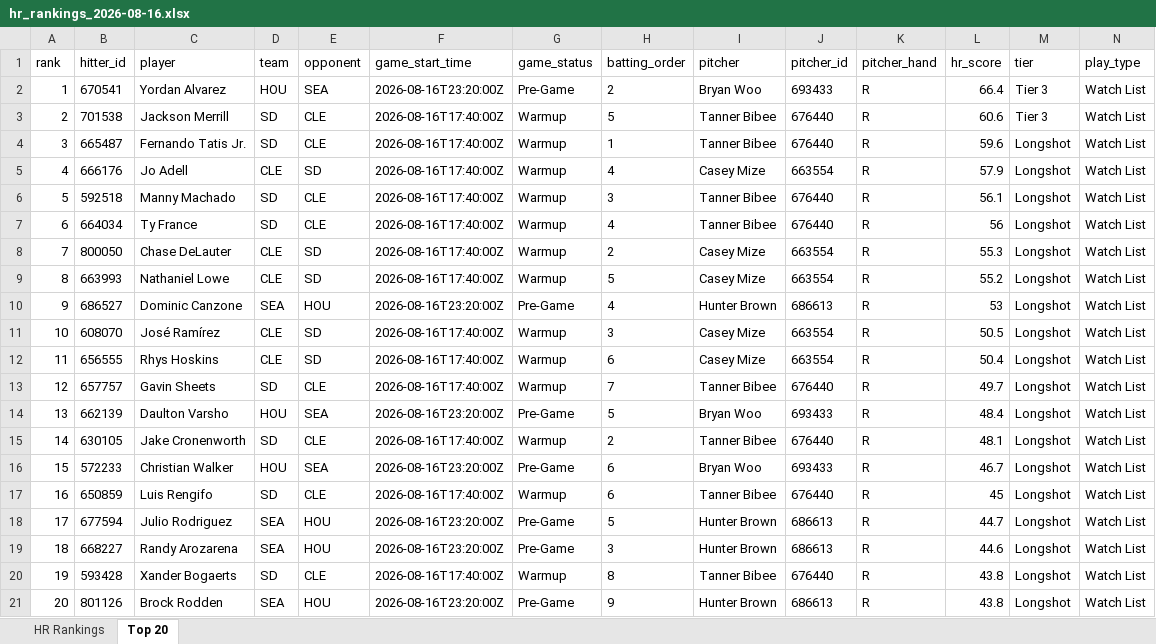
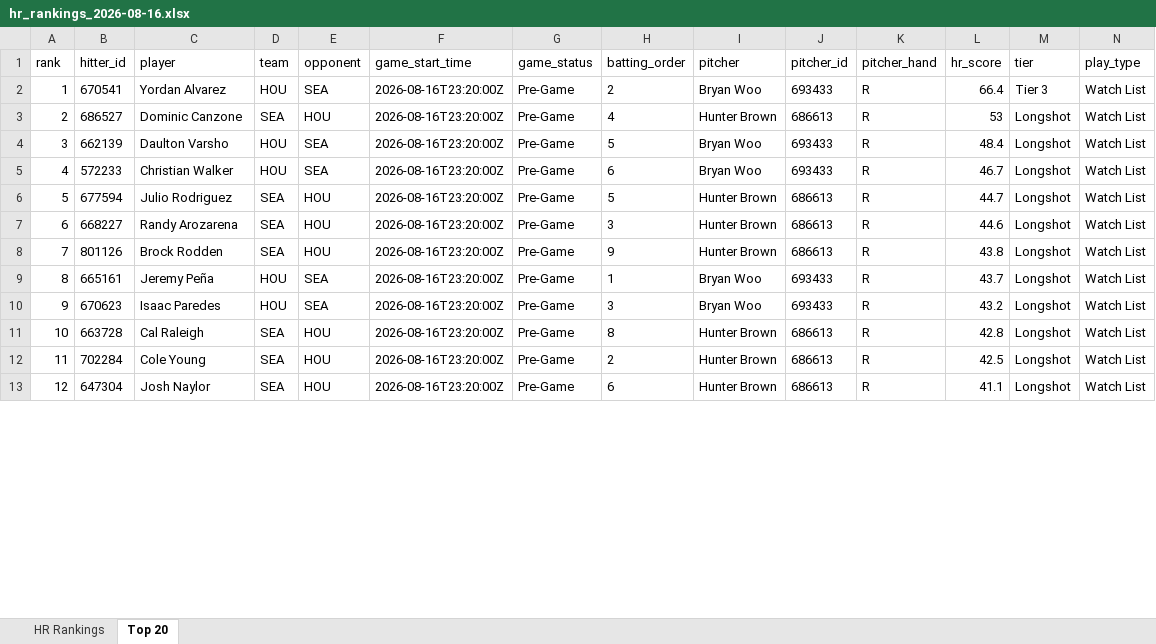
Before and after one commit to etbell28/barreliq, an Excel workbook: outputs/daily/hr_rankings_2026-08-16.xlsx, sheet Top 20, drawn as a sheet; only a part is shown; values as stored, in another font and other column widths than the file's, no borders; removed rows and columns are numbered as before the commit, all else as after; rows hold the shown columns only; the diff covers the shown part only; the diff names each change by its address in the sheet, - before the commit and + after, or states it on an @@ line.

```diff
--- a/outputs/daily/hr_rankings_2026-08-16.xlsx (sheet Top 20)
+++ b/outputs/daily/hr_rankings_2026-08-16.xlsx (sheet Top 20)
-row 3: 2 | 701538 | Jackson Merrill | SD | CLE | 2026-08-16T17:40:00Z | Warmup | 5 | Tanner Bibee | 676440 | R | 60.6 | Tier 3 | Watch List
-row 4: 3 | 665487 | Fernando Tatis Jr. | SD | CLE | 2026-08-16T17:40:00Z | Warmup | 1 | Tanner Bibee | 676440 | R | 59.6 | Longshot | Watch List
-row 5: 4 | 666176 | Jo Adell | CLE | SD | 2026-08-16T17:40:00Z | Warmup | 4 | Casey Mize | 663554 | R | 57.9 | Longshot | Watch List
-row 6: 5 | 592518 | Manny Machado | SD | CLE | 2026-08-16T17:40:00Z | Warmup | 3 | Tanner Bibee | 676440 | R | 56.1 | Longshot | Watch List
-row 7: 6 | 664034 | Ty France | SD | CLE | 2026-08-16T17:40:00Z | Warmup | 4 | Tanner Bibee | 676440 | R | 56 | Longshot | Watch List
-row 8: 7 | 800050 | Chase DeLauter | CLE | SD | 2026-08-16T17:40:00Z | Warmup | 2 | Casey Mize | 663554 | R | 55.3 | Longshot | Watch List
-row 9: 8 | 663993 | Nathaniel Lowe | CLE | SD | 2026-08-16T17:40:00Z | Warmup | 5 | Casey Mize | 663554 | R | 55.2 | Longshot | Watch List
@@ column A (rank) renumbered between rows 3 and 8 @@
-row 11: 10 | 608070 | José Ramírez | CLE | SD | 2026-08-16T17:40:00Z | Warmup | 3 | Casey Mize | 663554 | R | 50.5 | Longshot | Watch List
-row 12: 11 | 656555 | Rhys Hoskins | CLE | SD | 2026-08-16T17:40:00Z | Warmup | 6 | Casey Mize | 663554 | R | 50.4 | Longshot | Watch List
-row 13: 12 | 657757 | Gavin Sheets | SD | CLE | 2026-08-16T17:40:00Z | Warmup | 7 | Tanner Bibee | 676440 | R | 49.7 | Longshot | Watch List
-row 15: 14 | 630105 | Jake Cronenworth | SD | CLE | 2026-08-16T17:40:00Z | Warmup | 2 | Tanner Bibee | 676440 | R | 48.1 | Longshot | Watch List
-row 17: 16 | 650859 | Luis Rengifo | SD | CLE | 2026-08-16T17:40:00Z | Warmup | 6 | Tanner Bibee | 676440 | R | 45 | Longshot | Watch List
-row 20: 19 | 593428 | Xander Bogaerts | SD | CLE | 2026-08-16T17:40:00Z | Warmup | 8 | Tanner Bibee | 676440 | R | 43.8 | Longshot | Watch List
+row 9: 8 | 665161 | Jeremy Peña | HOU | SEA | 2026-08-16T23:20:00Z | Pre-Game | 1 | Bryan Woo | 693433 | R | 43.7 | Longshot | Watch List
+row 10: 9 | 670623 | Isaac Paredes | HOU | SEA | 2026-08-16T23:20:00Z | Pre-Game | 3 | Bryan Woo | 693433 | R | 43.2 | Longshot | Watch List
+row 11: 10 | 663728 | Cal Raleigh | SEA | HOU | 2026-08-16T23:20:00Z | Pre-Game | 8 | Hunter Brown | 686613 | R | 42.8 | Longshot | Watch List
+row 12: 11 | 702284 | Cole Young | SEA | HOU | 2026-08-16T23:20:00Z | Pre-Game | 2 | Hunter Brown | 686613 | R | 42.5 | Longshot | Watch List
+row 13: 12 | 647304 | Josh Naylor | SEA | HOU | 2026-08-16T23:20:00Z | Pre-Game | 6 | Hunter Brown | 686613 | R | 41.1 | Longshot | Watch List
```
Also changed, not shown: 6 added rows elsewhere in this sheet, sheet HR Rankings, outputs/daily/hr_rankings_2026-08-16_remaining.xlsx, 14 other files.
